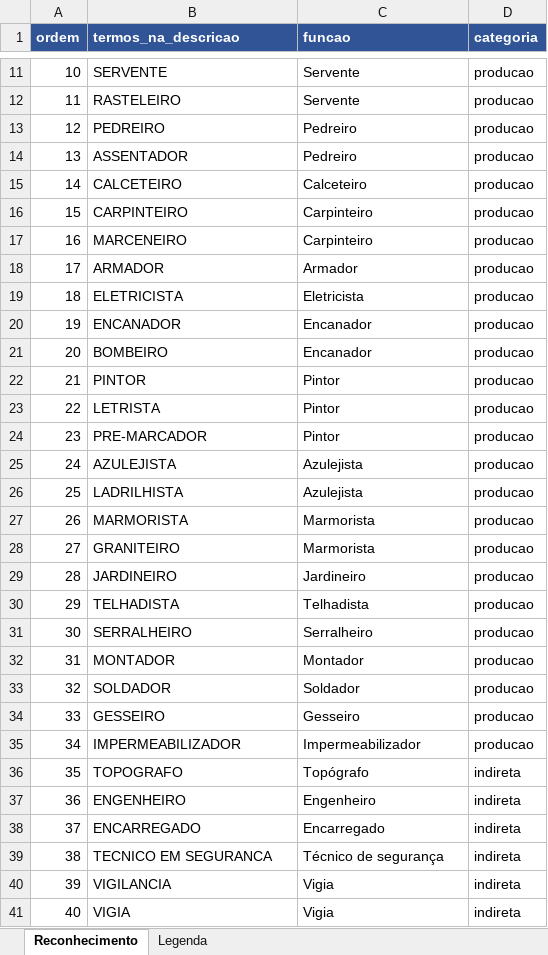
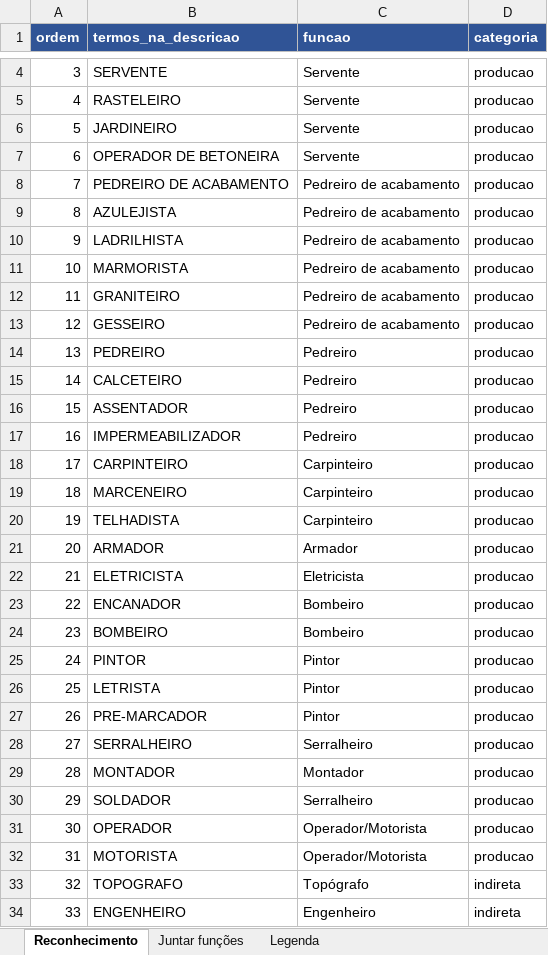
Before and after one commit to viniciusalmeida17-del/cronograma-obras, an Excel workbook: dados/funcoes.xlsx, sheet Reconhecimento, drawn as a sheet; only a part is shown, gaps mark what is left out; the shorter side is filled out with more unchanged rows; values as stored, in another font and other column widths than the file's, no borders; removed rows and columns are numbered as before the commit, all else as after; the diff covers the shown part only; the diff names each change by its address in the sheet, - before the commit and + after, or states it on an @@ line.

```diff
--- a/dados/funcoes.xlsx (sheet Reconhecimento)
+++ b/dados/funcoes.xlsx (sheet Reconhecimento)
+sheet tab: Juntar funções
@@ column A (ordem) renumbered from row 2 down @@
+row 6: 5 | JARDINEIRO | Servente | producao
+row 7: 6 | OPERADOR DE BETONEIRA | Servente | producao
+row 8: 7 | PEDREIRO DE ACABAMENTO | Pedreiro de acabamento | producao
+row 9: 8 | AZULEJISTA | Pedreiro de acabamento | producao
+row 10: 9 | LADRILHISTA | Pedreiro de acabamento | producao
+row 11: 10 | MARMORISTA | Pedreiro de acabamento | producao
+row 12: 11 | GRANITEIRO | Pedreiro de acabamento | producao
+row 13: 12 | GESSEIRO | Pedreiro de acabamento | producao
+row 15: 14 | CALCETEIRO | Pedreiro | producao
-row 15: 14 | CALCETEIRO | Calceteiro | producao
+row 17: 16 | IMPERMEABILIZADOR | Pedreiro | producao
+row 20: 19 | TELHADISTA | Carpinteiro | producao
-C23:C24 (funcao): Encanador
+C23:C24 (funcao): Bombeiro
-row 25: 24 | AZULEJISTA | Azulejista | producao
-row 26: 25 | LADRILHISTA | Azulejista | producao
-row 27: 26 | MARMORISTA | Marmorista | producao
-row 28: 27 | GRANITEIRO | Marmorista | producao
-row 29: 28 | JARDINEIRO | Jardineiro | producao
-row 30: 29 | TELHADISTA | Telhadista | producao
-C30 (funcao): Soldador
+C30 (funcao): Serralheiro
-row 34: 33 | GESSEIRO | Gesseiro | producao
-row 35: 34 | IMPERMEABILIZADOR | Impermeabilizador | producao
+row 31: 30 | OPERADOR | Operador/Motorista | producao
+row 32: 31 | MOTORISTA | Operador/Motorista | producao
```
Also changed, not shown: 7 removed rows and 1 edited cell elsewhere in this sheet, sheet Legenda, dados/biblioteca_atividades.xlsx, 40 other files.
